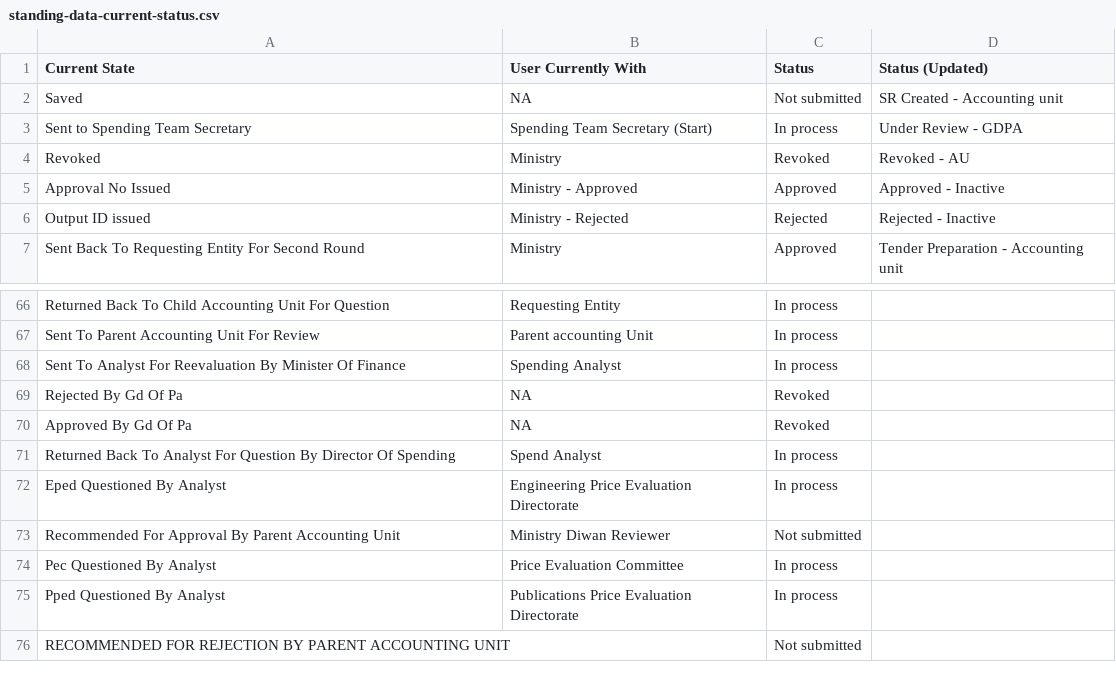
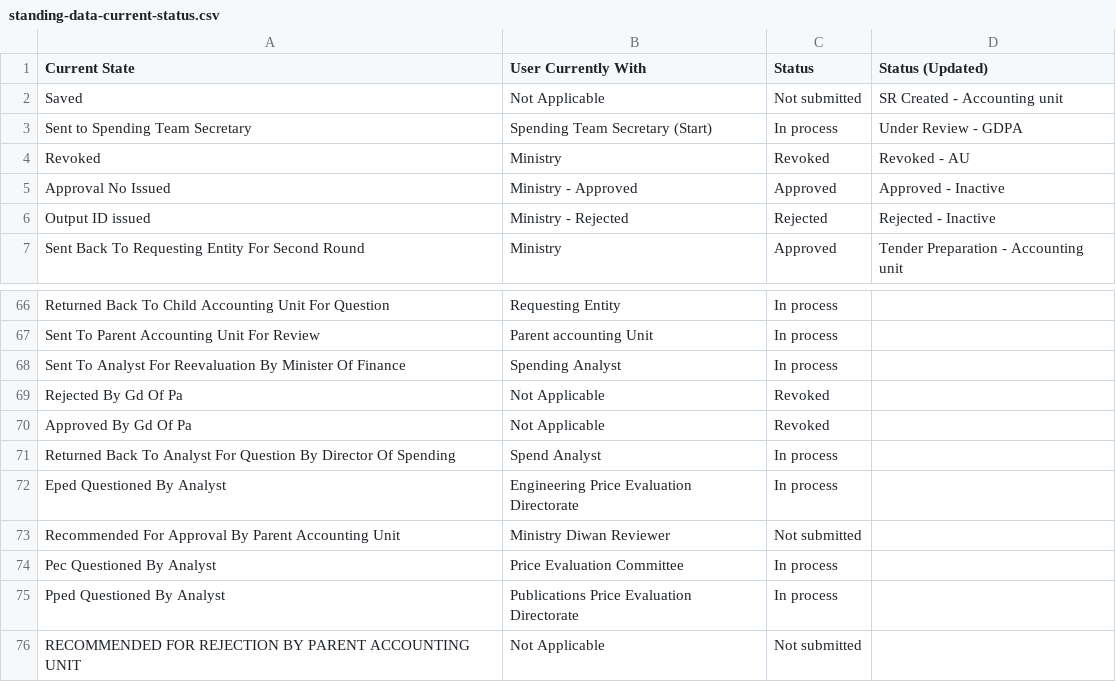
Before and after one commit to Leo-Gallagher/SRM-datapacks, a CSV file: standing-data/standing-data-current-status.csv, drawn as a sheet; only a part is shown, gaps mark what is left out.

```diff
--- a/standing-data/standing-data-current-status.csv
+++ b/standing-data/standing-data-current-status.csv
@@ -1,3 +1,3 @@
 Current State,User Currently With,Status,Status (Updated)
-Saved,NA,Not submitted,SR Created - Accounting unit
+Saved,Not Applicable,Not submitted,SR Created - Accounting unit
 Sent to Spending Team Secretary,Spending Team Secretary (Start),In process,Under Review - GDPA
@@ -68,4 +68,4 @@ Sent To Parent Accounting Unit For Review,Parent accounting Unit,In process,
 Sent To Analyst For Reevaluation By Minister Of Finance,Spending Analyst,In process,
-Rejected By Gd Of Pa,NA,Revoked,
-Approved By Gd Of Pa,NA,Revoked,
+Rejected By Gd Of Pa,Not Applicable,Revoked,
+Approved By Gd Of Pa,Not Applicable,Revoked,
 Returned Back To Analyst For Question By Director Of Spending,Spend Analyst,In process,
@@ -75,2 +75,2 @@ Pec Questioned By Analyst,Price Evaluation Committee,In process,
 Pped Questioned By Analyst,Publications Price Evaluation Directorate,In process,
-RECOMMENDED FOR REJECTION BY PARENT ACCOUNTING UNIT,,Not submitted,
+RECOMMENDED FOR REJECTION BY PARENT ACCOUNTING UNIT,Not Applicable,Not submitted,
```
Also changed, not shown: 8 other files.
